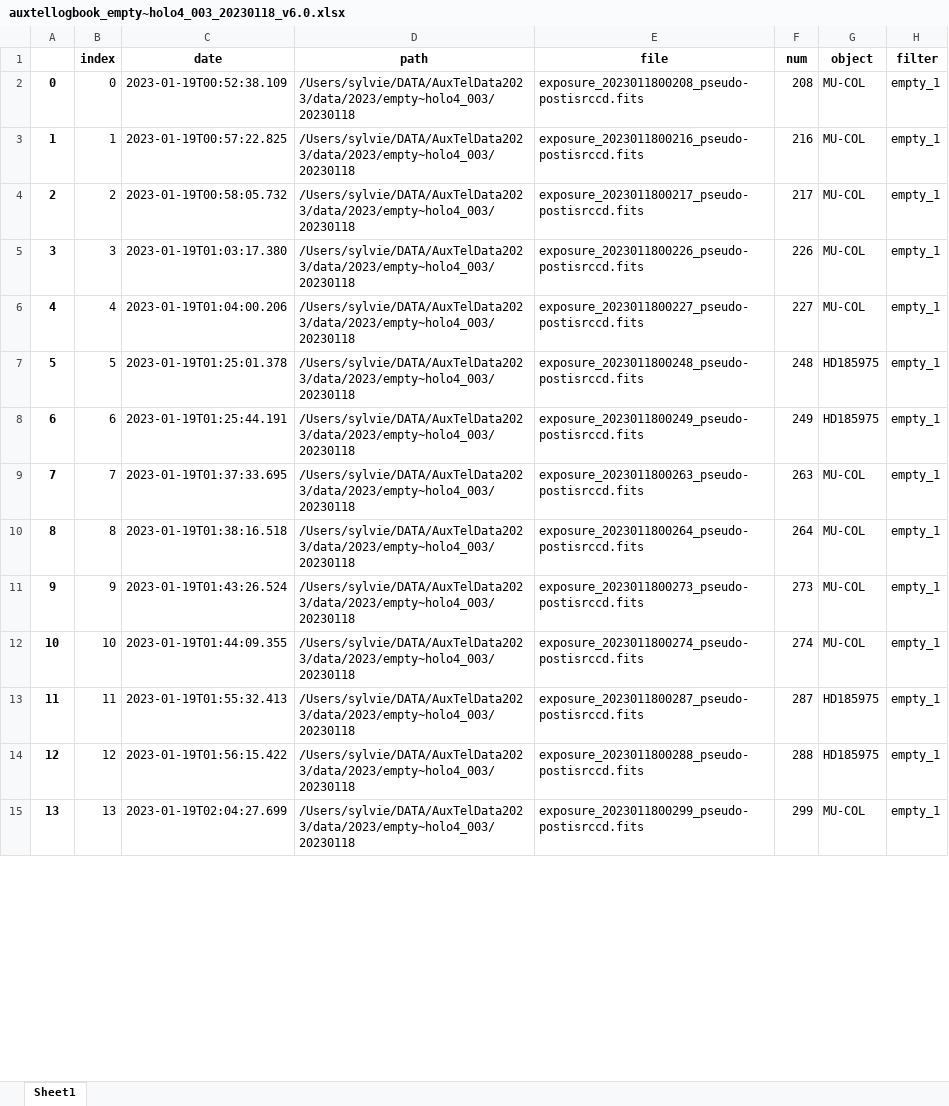
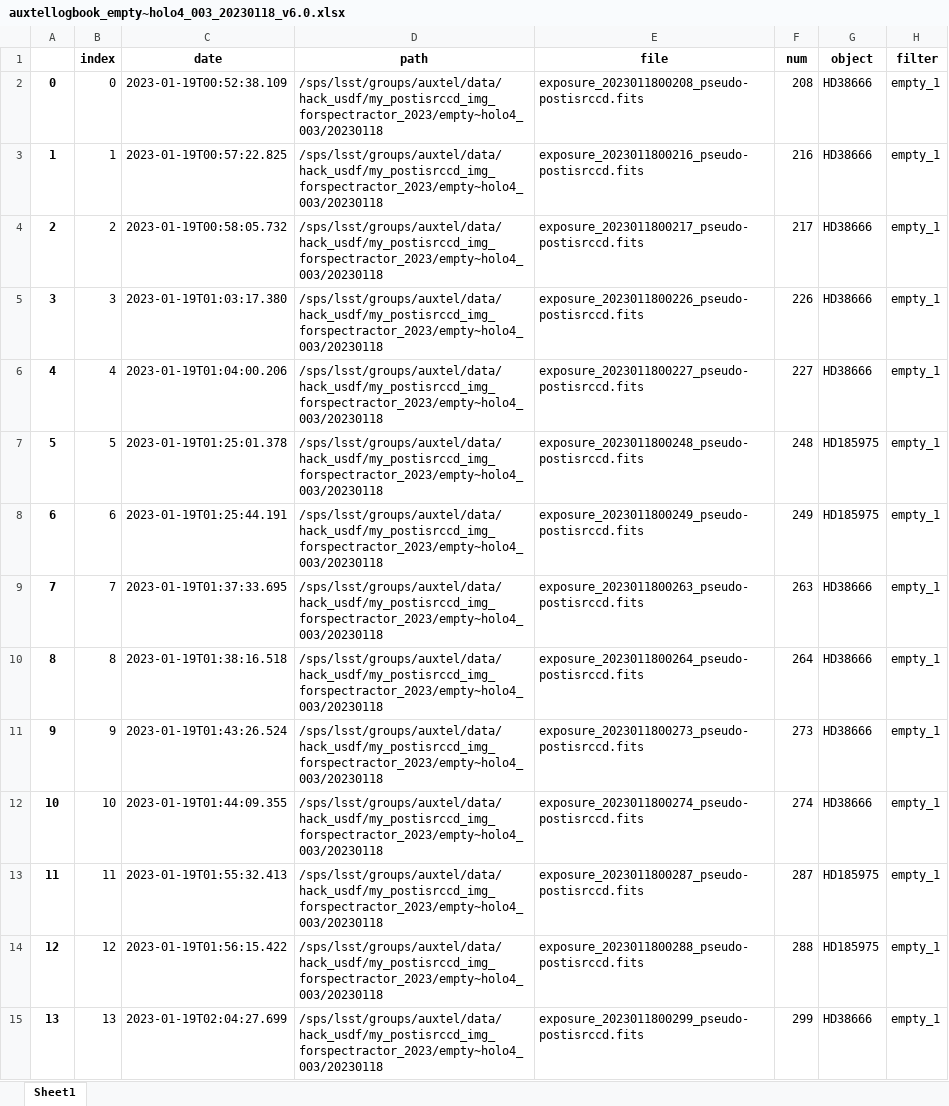
Before and after one commit to sylvielsstfr/AuxTelComm, an Excel workbook: notebookccdm_gen3/runspectractor_standalone/2023_07/logbooks/auxtellogbook_empty~holo4_003_20230118_v6.0.xlsx, sheet Sheet1, drawn as a sheet; only a part is shown; values as stored, in another font and other column widths than the file's, no borders; the diff covers the shown part only; the diff names each change by its address in the sheet, - before the commit and + after, or states it on an @@ line.

```diff
--- a/notebookccdm_gen3/runspectractor_standalone/2023_07/logbooks/auxtellogbook_empty~holo4_003_20230118_v6.0.xlsx (sheet Sheet1)
+++ b/notebookccdm_gen3/runspectractor_standalone/2023_07/logbooks/auxtellogbook_empty~holo4_003_20230118_v6.0.xlsx (sheet Sheet1)
-D2:D15 (path): /Users/sylvie/DATA/AuxTelData2023/data/2023/empty~holo4_003/20230118
+D2:D15 (path): /sps/lsst/groups/auxtel/data/hack_usdf/my_postisrccd_img_forspectractor_2023/empty~holo4_003/20230118
-G2:G6 (object): MU-COL
+G2:G6 (object): HD38666
-G9:G12 (object): MU-COL
+G9:G12 (object): HD38666
-G15 (object): MU-COL
+G15 (object): HD38666
```
Also changed, not shown: 124 edited cells elsewhere in this sheet, notebookccdm_gen3/runspectractor_standalone/2023_07/logbooks/auxtellogbook_empty~holo4_003_20230117_v6.0.xlsx, notebookccdm_gen3/runspectractor_standalone/2023_07/logbooks/auxtellogbook_empty~holo4_003_20230119_v6.0.xlsx, 5 other files.
